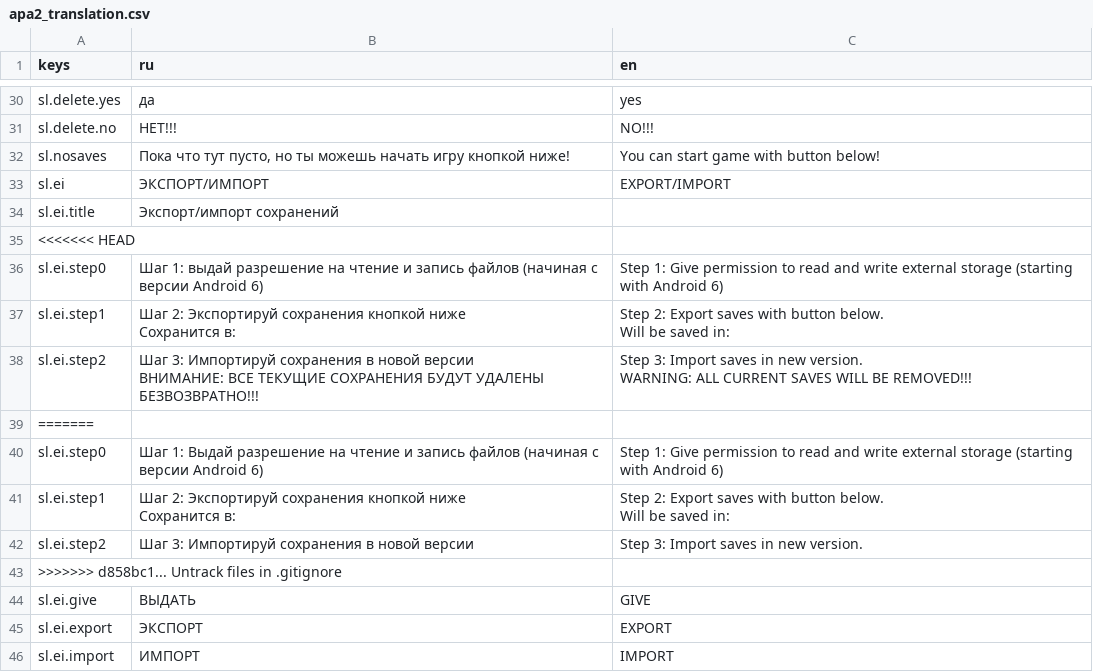
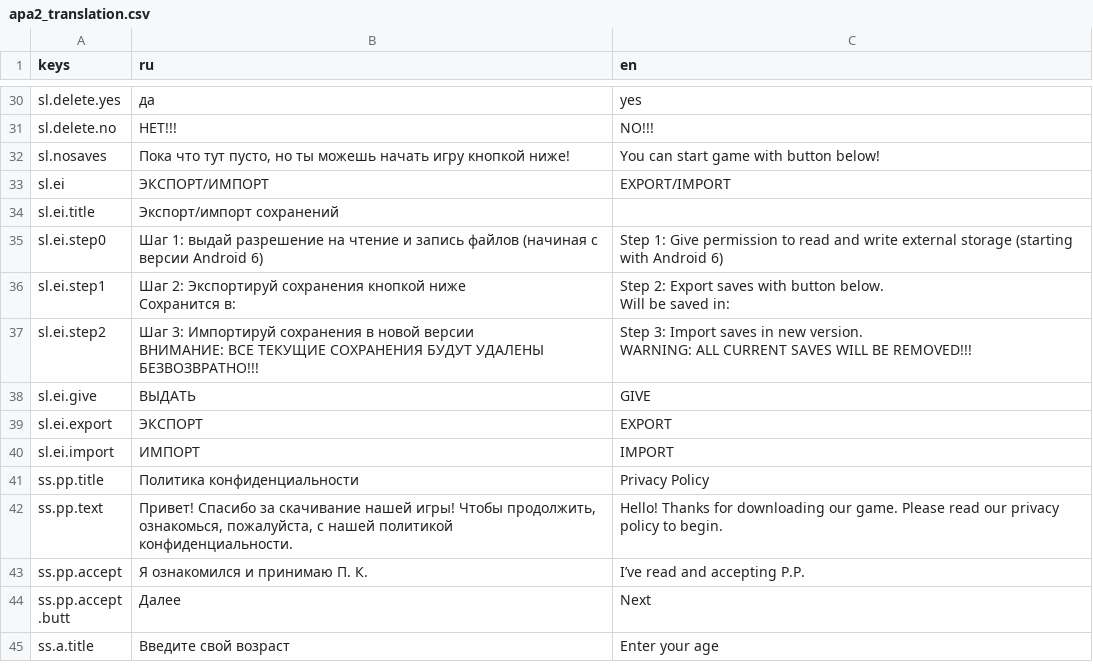
Before and after one commit to Diamond-Studio-GAMES/alpha-platformer2, a CSV file: misc/apa2_translation.csv, drawn as a sheet; only a part is shown, gaps mark what is left out; the shorter side is filled out with more unchanged rows; ↵ is a line break in a cell; the diff names each change by its address in the sheet, - before the commit and + after, or states it on an @@ line.

Commit message:
final fix

```diff
--- a/misc/apa2_translation.csv
+++ b/misc/apa2_translation.csv
-row 35: <<<<<<< HEAD
-row 39: =======
-row 40: sl.ei.step0 | Шаг 1: Выдай разрешение на чтение и запись файлов (начиная с версии Android 6) | Step 1: Give permission to read and write external storage (starting with Android 6)
-row 41: sl.ei.step1 | Шаг 2: Экспортируй сохранения кнопкой ниже ↵ Сохранится в: | Step 2: Export saves with button below. ↵ Will be saved in:
-row 42: sl.ei.step2 | Шаг 3: Импортируй сохранения в новой версии | Step 3: Import saves in new version.
-row 43: >>>>>>> d858bc1... Untrack files in .gitignore
```
